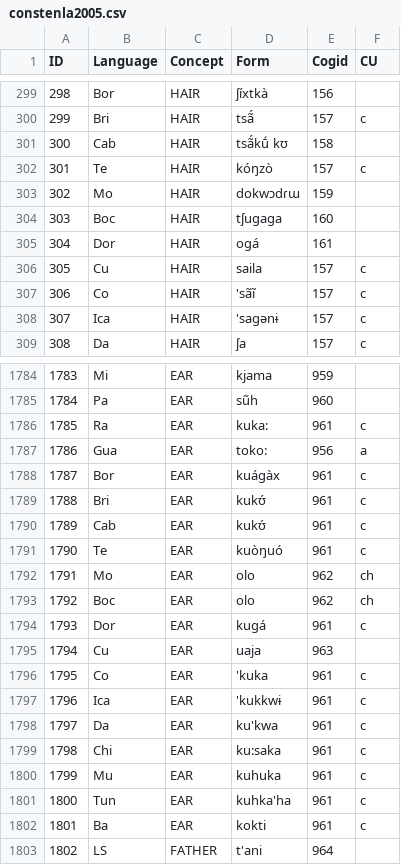
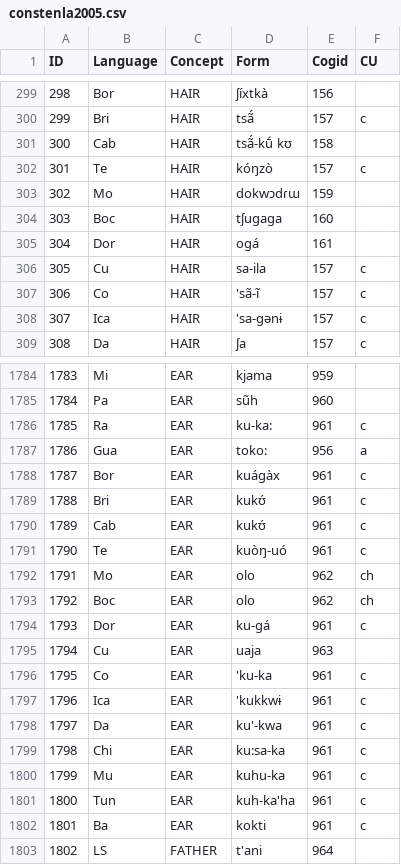
Before and after one commit to lexibank/constenlachibchan, a CSV file: raw/constenla2005.csv, drawn as a sheet; only a part is shown, gaps mark what is left out; the diff covers the shown part only.

```diff
--- a/raw/constenla2005.csv
+++ b/raw/constenla2005.csv
@@ -300,3 +300,3 @@ ID,Language,Concept,Form,Cogid,CU
 299,Bri,HAIR,tsã́,157,c
-300,Cab,HAIR,tsã́kṹ kʊ,158,
+300,Cab,HAIR,tsã́-kṹ kʊ,158,
 301,Te,HAIR,kóŋzò,157,c
@@ -305,5 +305,5 @@ ID,Language,Concept,Form,Cogid,CU
 304,Dor,HAIR,ogá,161,
-305,Cu,HAIR,saila,157,c
-306,Co,HAIR,'sãĩ,157,c
-307,Ica,HAIR,'sagənɨ,157,c
+305,Cu,HAIR,sa-ila,157,c
+306,Co,HAIR,'sã-ĩ,157,c
+307,Ica,HAIR,'sa-gənɨ,157,c
 308,Da,HAIR,ʃa,157,c
@@ -1785,3 +1785,3 @@ ID,Language,Concept,Form,Cogid,CU
 1784,Pa,EAR,sũh,960,
-1785,Ra,EAR,kuka:,961,c
+1785,Ra,EAR,ku-ka:,961,c
 1786,Gua,EAR,toko:,956,a
@@ -1790,13 +1790,13 @@ ID,Language,Concept,Form,Cogid,CU
 1789,Cab,EAR,kukʊ́,961,c
-1790,Te,EAR,kuòŋuó,961,c
+1790,Te,EAR,kuòŋ-uó,961,c
 1791,Mo,EAR,olo,962,ch
 1792,Boc,EAR,olo,962,ch
-1793,Dor,EAR,kugá,961,c
+1793,Dor,EAR,ku-gá,961,c
 1794,Cu,EAR,uaja,963,
-1795,Co,EAR,'kuka,961,c
+1795,Co,EAR,'ku-ka,961,c
 1796,Ica,EAR,'kukkwɨ,961,c
-1797,Da,EAR,ku'kwa,961,c
-1798,Chi,EAR,ku:saka,961,c
-1799,Mu,EAR,kuhuka,961,c
-1800,Tun,EAR,kuhka'ha,961,c
+1797,Da,EAR,ku'-kwa,961,c
+1798,Chi,EAR,ku:sa-ka,961,c
+1799,Mu,EAR,kuhu-ka,961,c
+1800,Tun,EAR,kuh-ka'ha,961,c
 1801,Ba,EAR,kokti,961,c
```
Also changed, not shown: 97 edited cells elsewhere in this file.
